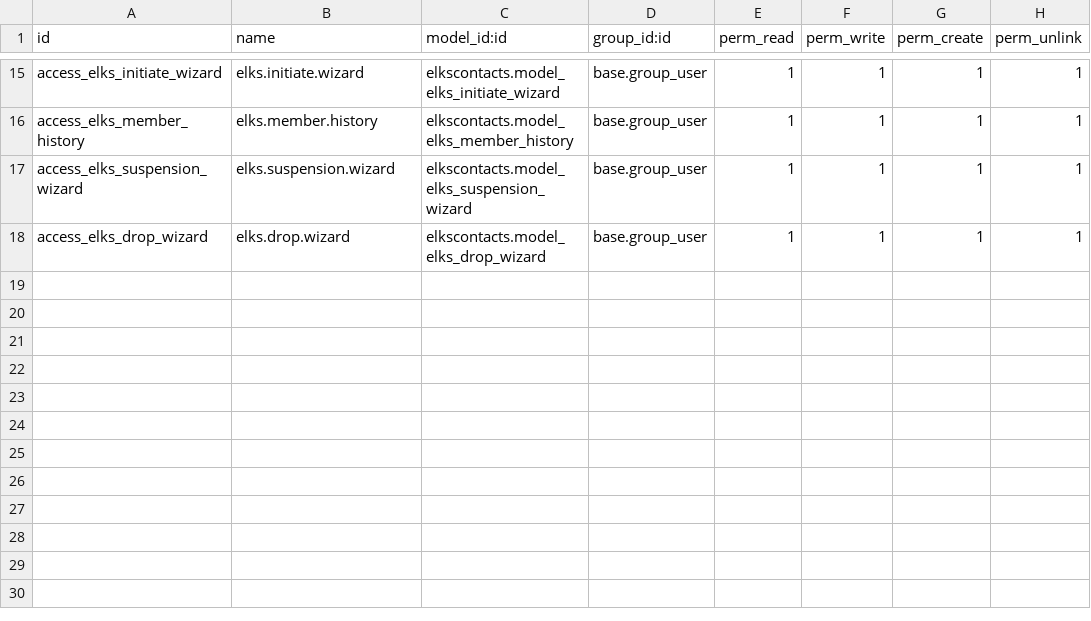
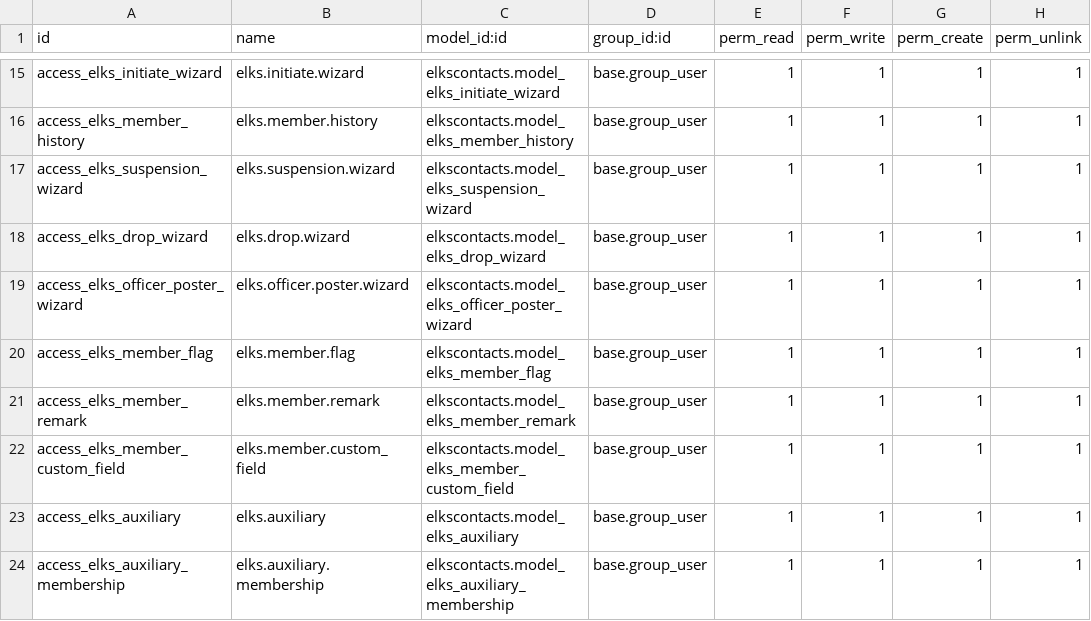
Before and after one commit to LeoricCryotek/elkscontacts, a CSV file: security/ir.model.access.csv, drawn as a sheet; only a part is shown, gaps mark what is left out; the diff names each change by its address in the sheet, - before the commit and + after, or states it on an @@ line.

```diff
--- a/security/ir.model.access.csv
+++ b/security/ir.model.access.csv
+row 19: access_elks_officer_poster_wizard | elks.officer.poster.wizard | elkscontacts.model_elks_officer_poster_wizard | base.group_user | 1 | 1 | 1 | 1
+row 20: access_elks_member_flag | elks.member.flag | elkscontacts.model_elks_member_flag | base.group_user | 1 | 1 | 1 | 1
+row 21: access_elks_member_remark | elks.member.remark | elkscontacts.model_elks_member_remark | base.group_user | 1 | 1 | 1 | 1
+row 22: access_elks_member_custom_field | elks.member.custom_field | elkscontacts.model_elks_member_custom_field | base.group_user | 1 | 1 | 1 | 1
+row 23: access_elks_auxiliary | elks.auxiliary | elkscontacts.model_elks_auxiliary | base.group_user | 1 | 1 | 1 | 1
+row 24: access_elks_auxiliary_membership | elks.auxiliary.membership | elkscontacts.model_elks_auxiliary_membership | base.group_user | 1 | 1 | 1 | 1
```
Also changed, not shown: 30 other files.
